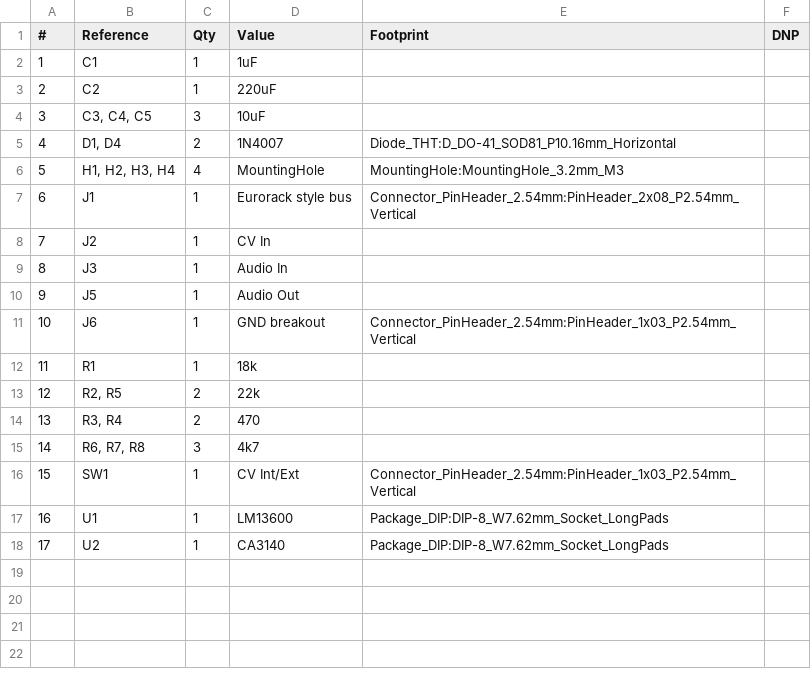
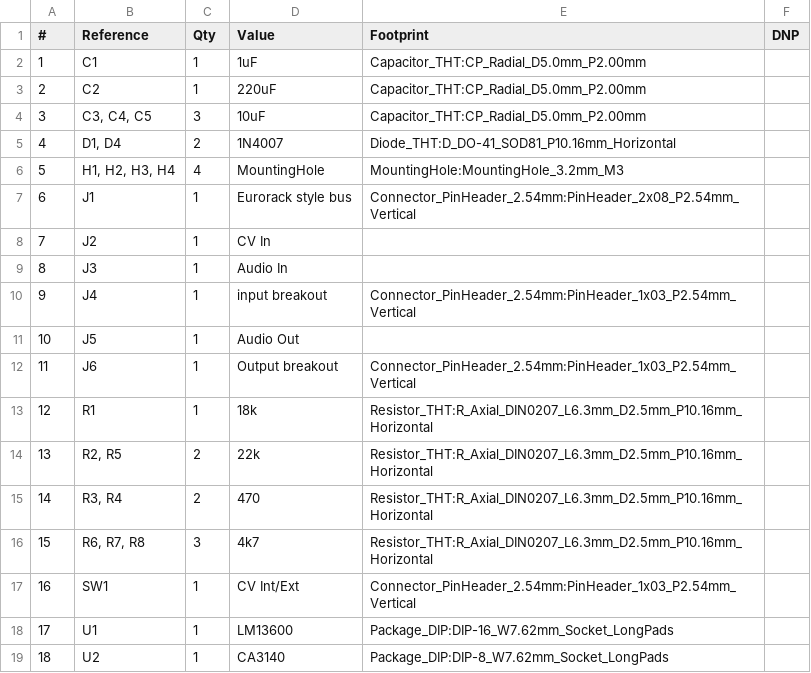
Before and after one commit to ali5ter/Penfold_VCA, a CSV file: manufacturing/Penfold_VCA.csv, drawn as a sheet; addresses are those after the commit; the diff names each change by its address in the sheet, - before the commit and + after, or states it on an @@ line.

```diff
--- a/manufacturing/Penfold_VCA.csv
+++ b/manufacturing/Penfold_VCA.csv
-E2:E4 (Footprint): (empty)
+E2:E4 (Footprint): Capacitor_THT:CP_Radial_D5.0mm_P2.00mm
+row 10: 9 | J4 | 1 | input breakout | Connector_PinHeader_2.54mm:PinHeader_1x03_P2.54mm_Vertical
@@ column A (#) renumbered from row 11 down @@
-D12 (Value): GND breakout
+D12 (Value): Output breakout
-E13:E16 (Footprint): (empty)
+E13:E16 (Footprint): Resistor_THT:R_Axial_DIN0207_L6.3mm_D2.5mm_P10.16mm_Horizontal
-E18 (Footprint): Package_DIP:DIP-8_W7.62mm_Socket_LongPads
+E18 (Footprint): Package_DIP:DIP-16_W7.62mm_Socket_LongPads
```
Also changed, not shown: 46 other files.
